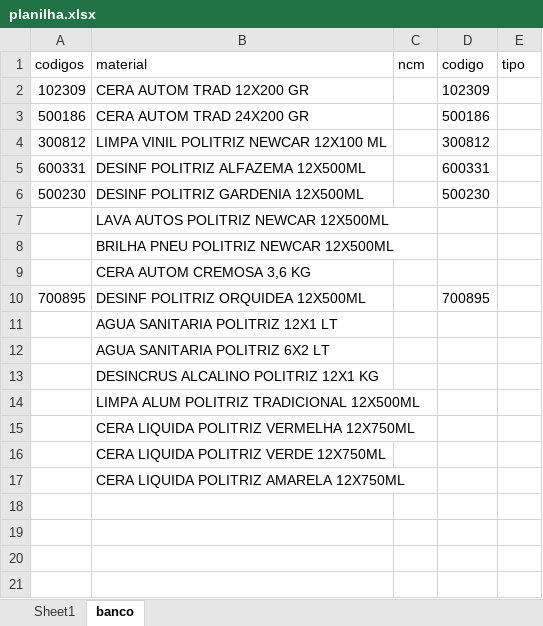
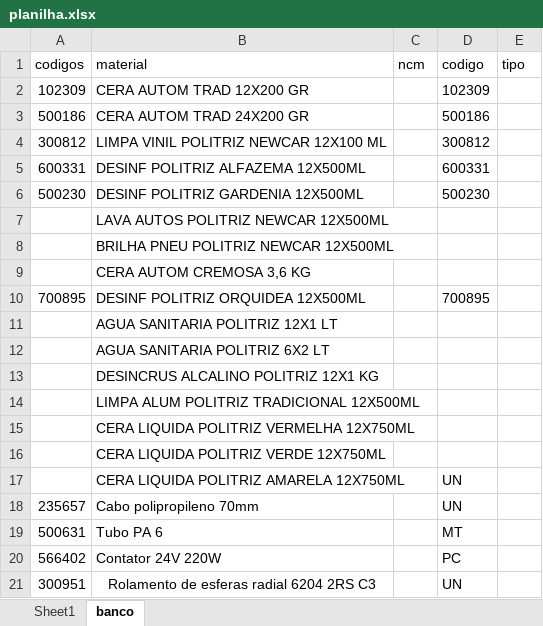
Before and after one commit to Peixoto2007/Sistema-de-Cadastro-Industrial, an Excel workbook: planilha.xlsx, sheet banco, drawn as a sheet; values as stored, in another font and other column widths than the file's, no borders; the diff names each change by its address in the sheet, - before the commit and + after, or states it on an @@ line.

Commit message:
Execução do projeto mais certeira repassando os codigos dos materiais ja existentes e sem alterar o corpo da tabela

```diff
--- a/planilha.xlsx (sheet banco)
+++ b/planilha.xlsx (sheet banco)
-D17 (codigo): (empty)
+D17 (codigo): UN
+row 18: 235657 | Cabo polipropileno 70mm |  | UN
+row 19: 500631 | Tubo PA 6 |  | MT
+row 20: 566402 | Contator 24V 220W |  | PC
+row 21: 300951 | Rolamento de esferas radial 6204 2RS C3 |  | UN
```
Also changed, not shown: sheet Sheet1, 4 other files.
